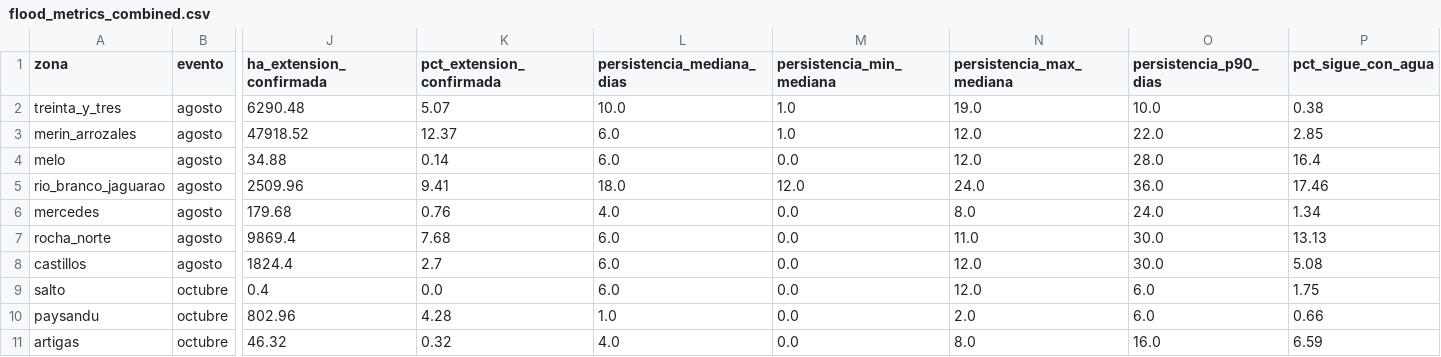
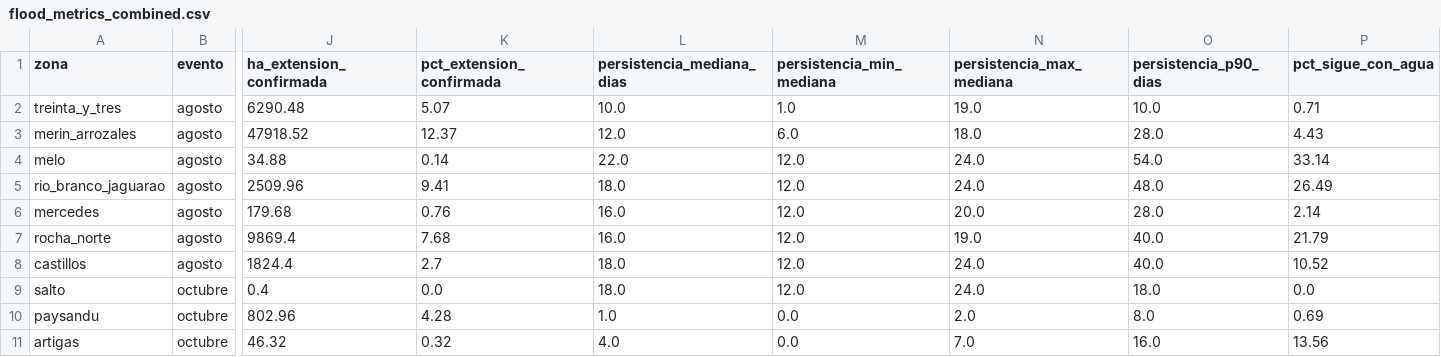
Before and after one commit to kevcst/floodtracer, a CSV file: app/data/descargas/flood_metrics_combined.csv, drawn as a sheet; only a part is shown, gaps mark what is left out; the diff names each change by its address in the sheet, - before the commit and + after, or states it on an @@ line.

```diff
--- a/app/data/descargas/flood_metrics_combined.csv
+++ b/app/data/descargas/flood_metrics_combined.csv
-P2 (pct_sigue_con_agua): 0.38
+P2 (pct_sigue_con_agua): 0.71
-L3 (persistencia_mediana_dias): 6.0
+L3 (persistencia_mediana_dias): 12.0
-M3 (persistencia_min_mediana): 1.0
+M3 (persistencia_min_mediana): 6.0
-N3 (persistencia_max_mediana): 12.0
+N3 (persistencia_max_mediana): 18.0
-O3 (persistencia_p90_dias): 22.0
+O3 (persistencia_p90_dias): 28.0
-P3 (pct_sigue_con_agua): 2.85
+P3 (pct_sigue_con_agua): 4.43
-L4 (persistencia_mediana_dias): 6.0
+L4 (persistencia_mediana_dias): 22.0
-M4 (persistencia_min_mediana): 0.0
+M4 (persistencia_min_mediana): 12.0
-N4 (persistencia_max_mediana): 12.0
+N4 (persistencia_max_mediana): 24.0
-O4 (persistencia_p90_dias): 28.0
+O4 (persistencia_p90_dias): 54.0
-P4 (pct_sigue_con_agua): 16.4
+P4 (pct_sigue_con_agua): 33.14
-O5 (persistencia_p90_dias): 36.0
+O5 (persistencia_p90_dias): 48.0
-P5 (pct_sigue_con_agua): 17.46
+P5 (pct_sigue_con_agua): 26.49
-L6 (persistencia_mediana_dias): 4.0
+L6 (persistencia_mediana_dias): 16.0
-M6:M9 (persistencia_min_mediana): 0.0
+M6:M9 (persistencia_min_mediana): 12.0
-N6 (persistencia_max_mediana): 8.0
+N6 (persistencia_max_mediana): 20.0
-O6 (persistencia_p90_dias): 24.0
+O6 (persistencia_p90_dias): 28.0
-P6 (pct_sigue_con_agua): 1.34
+P6 (pct_sigue_con_agua): 2.14
-L7 (persistencia_mediana_dias): 6.0
+L7 (persistencia_mediana_dias): 16.0
-N7 (persistencia_max_mediana): 11.0
+N7 (persistencia_max_mediana): 19.0
-O7:O8 (persistencia_p90_dias): 30.0
+O7:O8 (persistencia_p90_dias): 40.0
-P7 (pct_sigue_con_agua): 13.13
+P7 (pct_sigue_con_agua): 21.79
-L8:L9 (persistencia_mediana_dias): 6.0
+L8:L9 (persistencia_mediana_dias): 18.0
-N8:N9 (persistencia_max_mediana): 12.0
+N8:N9 (persistencia_max_mediana): 24.0
-P8 (pct_sigue_con_agua): 5.08
+P8 (pct_sigue_con_agua): 10.52
-O9 (persistencia_p90_dias): 6.0
+O9 (persistencia_p90_dias): 18.0
-P9 (pct_sigue_con_agua): 1.75
+P9 (pct_sigue_con_agua): 0.0
-O10 (persistencia_p90_dias): 6.0
+O10 (persistencia_p90_dias): 8.0
-P10 (pct_sigue_con_agua): 0.66
+P10 (pct_sigue_con_agua): 0.69
-N11 (persistencia_max_mediana): 8.0
+N11 (persistencia_max_mediana): 7.0
-P11 (pct_sigue_con_agua): 6.59
+P11 (pct_sigue_con_agua): 13.56
```
Also changed, not shown: app/data/descargas/flood_metrics_by_track.csv, 10 other files.
